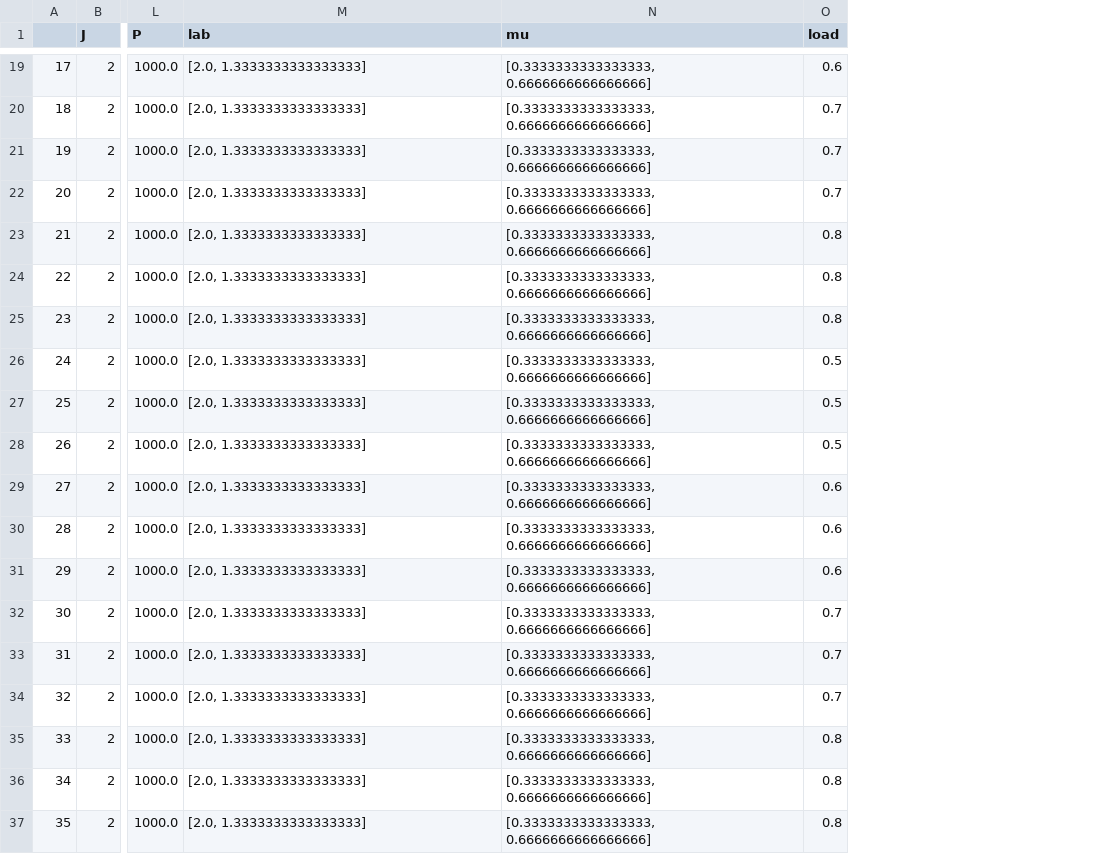
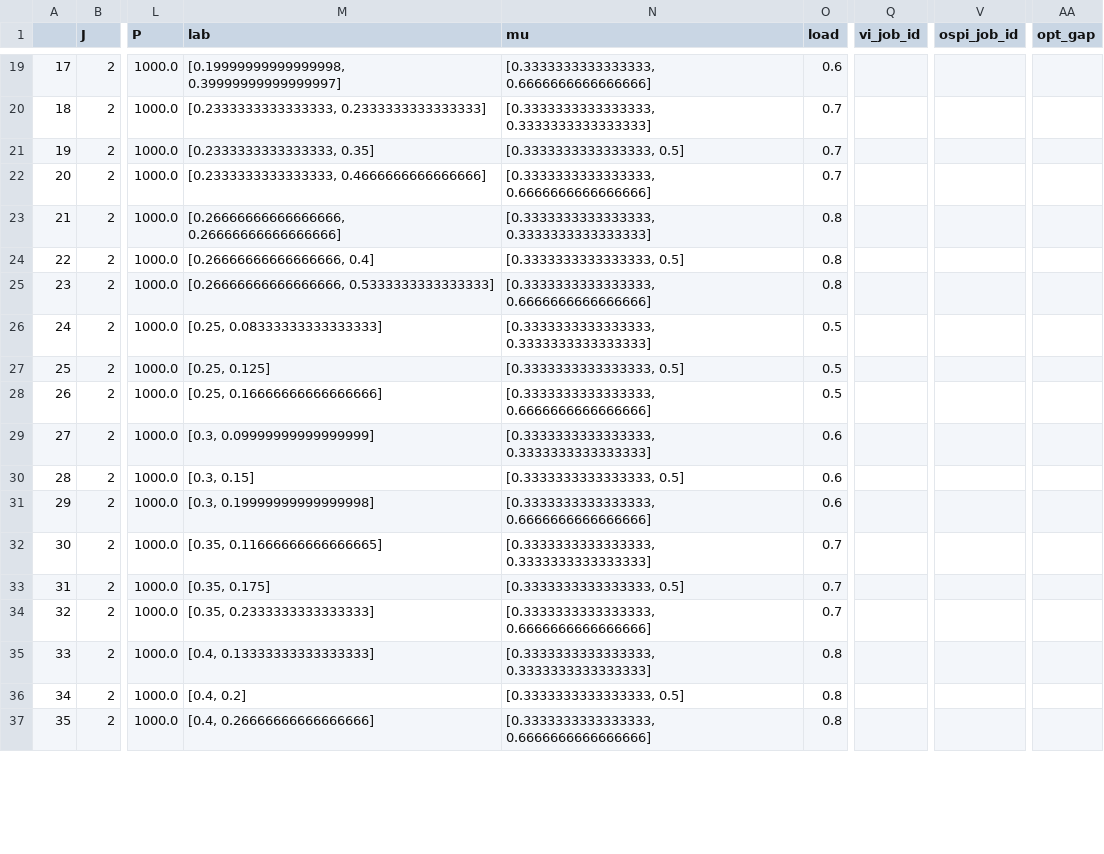
Before and after one commit to JeroenVanKasteren/time_constraint_ed, a CSV file: results/instances_01.csv, drawn as a sheet; only a part is shown, gaps mark what is left out; the diff covers the shown part only; the diff names each change by its address in the sheet, - before the commit and + after, or states it on an @@ line.

```diff
--- a/results/instances_01.csv
+++ b/results/instances_01.csv
+column Q (vi_job_id), empty
+column V (ospi_job_id), empty
+column AA (opt_gap), empty
-M19 (lab): [2.0, 1.3333333333333333]
+M19 (lab): [0.19999999999999998, 0.39999999999999997]
-M20 (lab): [2.0, 1.3333333333333333]
+M20 (lab): [0.2333333333333333, 0.2333333333333333]
-N20 (mu): [0.3333333333333333, 0.6666666666666666]
+N20 (mu): [0.3333333333333333, 0.3333333333333333]
-M21 (lab): [2.0, 1.3333333333333333]
+M21 (lab): [0.2333333333333333, 0.35]
-N21 (mu): [0.3333333333333333, 0.6666666666666666]
+N21 (mu): [0.3333333333333333, 0.5]
-M22 (lab): [2.0, 1.3333333333333333]
+M22 (lab): [0.2333333333333333, 0.4666666666666666]
-M23 (lab): [2.0, 1.3333333333333333]
+M23 (lab): [0.26666666666666666, 0.26666666666666666]
-N23 (mu): [0.3333333333333333, 0.6666666666666666]
+N23 (mu): [0.3333333333333333, 0.3333333333333333]
-M24 (lab): [2.0, 1.3333333333333333]
+M24 (lab): [0.26666666666666666, 0.4]
-N24 (mu): [0.3333333333333333, 0.6666666666666666]
+N24 (mu): [0.3333333333333333, 0.5]
-M25 (lab): [2.0, 1.3333333333333333]
+M25 (lab): [0.26666666666666666, 0.5333333333333333]
-M26 (lab): [2.0, 1.3333333333333333]
+M26 (lab): [0.25, 0.08333333333333333]
-N26 (mu): [0.3333333333333333, 0.6666666666666666]
+N26 (mu): [0.3333333333333333, 0.3333333333333333]
-M27 (lab): [2.0, 1.3333333333333333]
+M27 (lab): [0.25, 0.125]
-N27 (mu): [0.3333333333333333, 0.6666666666666666]
+N27 (mu): [0.3333333333333333, 0.5]
-M28 (lab): [2.0, 1.3333333333333333]
+M28 (lab): [0.25, 0.16666666666666666]
-M29 (lab): [2.0, 1.3333333333333333]
+M29 (lab): [0.3, 0.09999999999999999]
-N29 (mu): [0.3333333333333333, 0.6666666666666666]
+N29 (mu): [0.3333333333333333, 0.3333333333333333]
-M30 (lab): [2.0, 1.3333333333333333]
+M30 (lab): [0.3, 0.15]
-N30 (mu): [0.3333333333333333, 0.6666666666666666]
+N30 (mu): [0.3333333333333333, 0.5]
-M31 (lab): [2.0, 1.3333333333333333]
+M31 (lab): [0.3, 0.19999999999999998]
-M32 (lab): [2.0, 1.3333333333333333]
+M32 (lab): [0.35, 0.11666666666666665]
-N32 (mu): [0.3333333333333333, 0.6666666666666666]
+N32 (mu): [0.3333333333333333, 0.3333333333333333]
-M33 (lab): [2.0, 1.3333333333333333]
+M33 (lab): [0.35, 0.175]
-N33 (mu): [0.3333333333333333, 0.6666666666666666]
+N33 (mu): [0.3333333333333333, 0.5]
-M34 (lab): [2.0, 1.3333333333333333]
+M34 (lab): [0.35, 0.2333333333333333]
-M35 (lab): [2.0, 1.3333333333333333]
+M35 (lab): [0.4, 0.13333333333333333]
-N35 (mu): [0.3333333333333333, 0.6666666666666666]
+N35 (mu): [0.3333333333333333, 0.3333333333333333]
-M36 (lab): [2.0, 1.3333333333333333]
+M36 (lab): [0.4, 0.2]
-N36 (mu): [0.3333333333333333, 0.6666666666666666]
+N36 (mu): [0.3333333333333333, 0.5]
-M37 (lab): [2.0, 1.3333333333333333]
+M37 (lab): [0.4, 0.26666666666666666]
```
Also changed, not shown: 148 edited cells elsewhere in this file, 28 other files.
